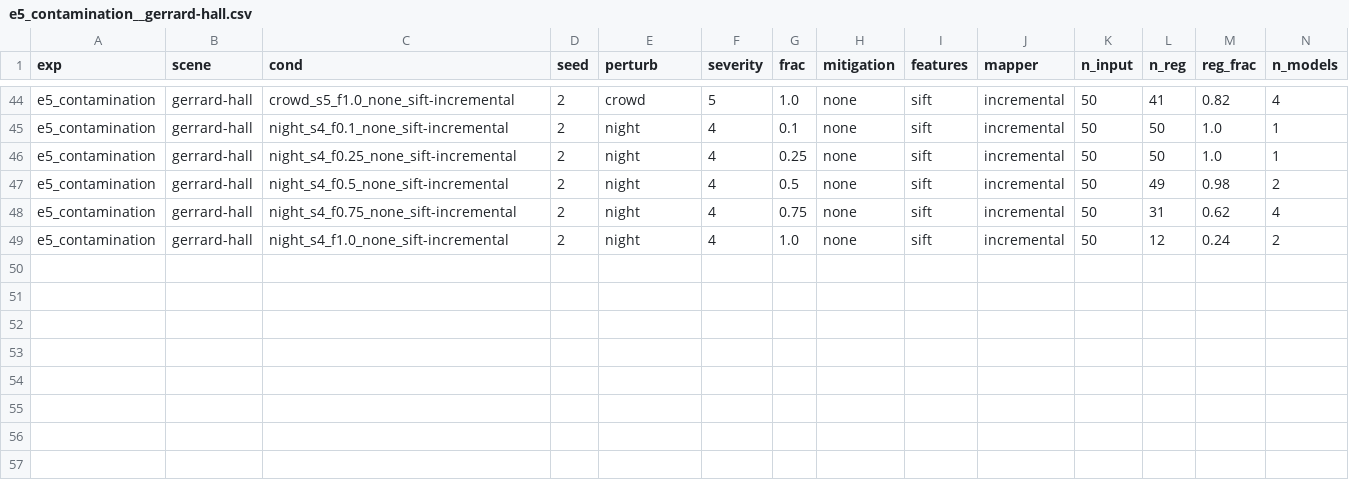
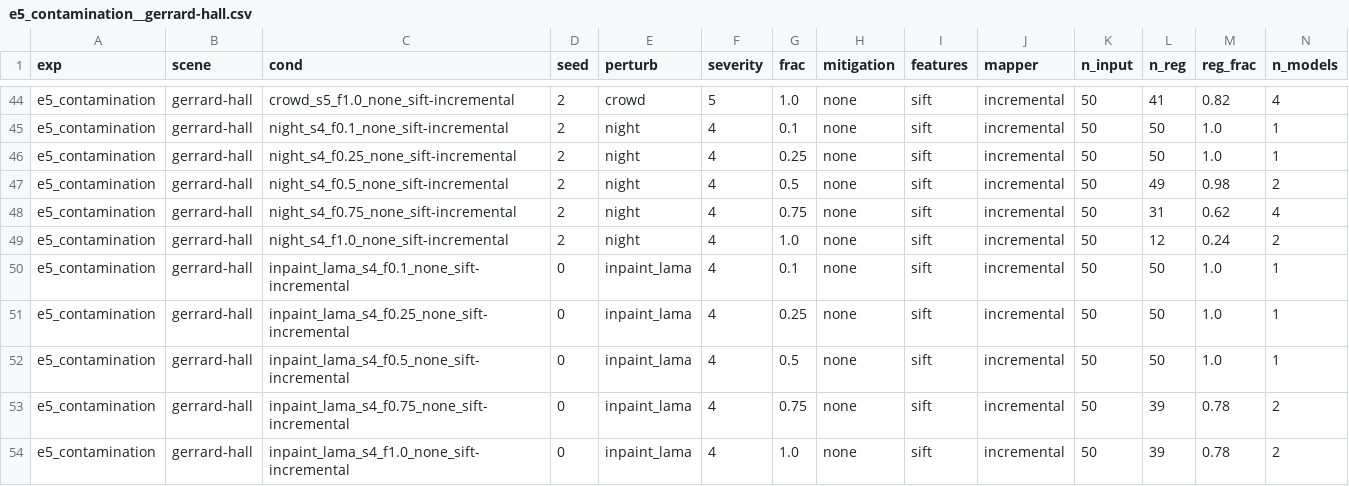
Before and after one commit to amoghshetty7436/Computer-Vision, a CSV file: results/raw/e5_contamination__gerrard-hall.csv, drawn as a sheet; only a part is shown, gaps mark what is left out; rows hold the shown columns only; the diff names each change by its address in the sheet, - before the commit and + after, or states it on an @@ line.

```diff
--- a/results/raw/e5_contamination__gerrard-hall.csv
+++ b/results/raw/e5_contamination__gerrard-hall.csv
+row 50: e5_contamination | gerrard-hall | inpaint_lama_s4_f0.1_none_sift-incremental | 0 | inpaint_lama | 4 | 0.1 | none | sift | incremental | 50 | 50 | 1.0 | 1
+row 51: e5_contamination | gerrard-hall | inpaint_lama_s4_f0.25_none_sift-incremental | 0 | inpaint_lama | 4 | 0.25 | none | sift | incremental | 50 | 50 | 1.0 | 1
+row 52: e5_contamination | gerrard-hall | inpaint_lama_s4_f0.5_none_sift-incremental | 0 | inpaint_lama | 4 | 0.5 | none | sift | incremental | 50 | 50 | 1.0 | 1
+row 53: e5_contamination | gerrard-hall | inpaint_lama_s4_f0.75_none_sift-incremental | 0 | inpaint_lama | 4 | 0.75 | none | sift | incremental | 50 | 39 | 0.78 | 2
+row 54: e5_contamination | gerrard-hall | inpaint_lama_s4_f1.0_none_sift-incremental | 0 | inpaint_lama | 4 | 1.0 | none | sift | incremental | 50 | 39 | 0.78 | 2
```
Also changed, not shown: results/raw/e2_generative__gerrard-hall.csv, results/raw/e2_generative__south-building.csv, 5 other files.
